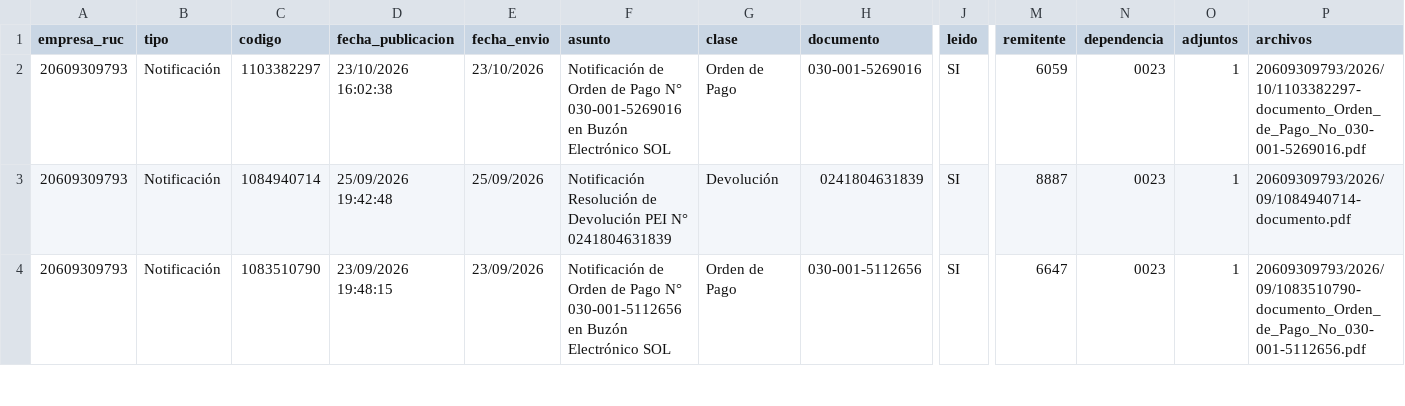
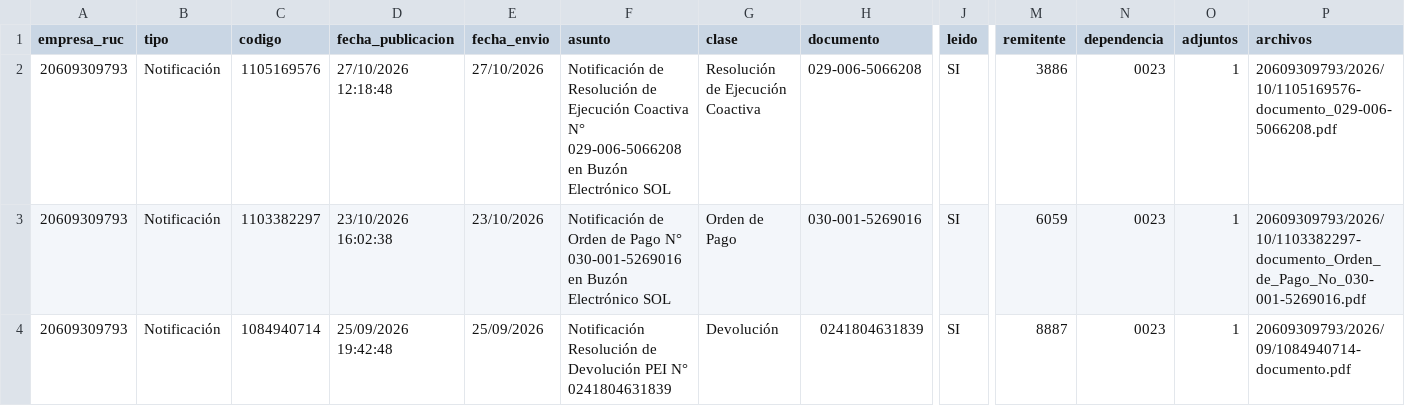
Before and after one commit to Aquivan/Claude, a CSV file: notificaciones/datos/20609309793/notificaciones.csv, drawn as a sheet; only a part is shown, gaps mark what is left out; the shorter side is filled out with more unchanged rows; rows hold the shown columns only; the diff names each change by its address in the sheet, - before the commit and + after, or states it on an @@ line.

```diff
--- a/notificaciones/datos/20609309793/notificaciones.csv
+++ b/notificaciones/datos/20609309793/notificaciones.csv
+row 2: 20609309793 | Notificación | 1105169576 | 27/10/2026 12:18:48 | 27/10/2026 | Notificación de Resolución de Ejecución Coactiva N° 029-006-5066208 en Buzón Electrónico SOL | Resolución de Ejecución Coactiva | 029-006-5066208 | SI | 3886 | 0023 | 1 | 20609309793/2026/10/1105169576-documento_029-006-5066208.pdf
```
Also changed, not shown: notificaciones/datos/20447623669/mensajes.csv, notificaciones/datos/20447969531/mensajes.csv, 1 other file.
